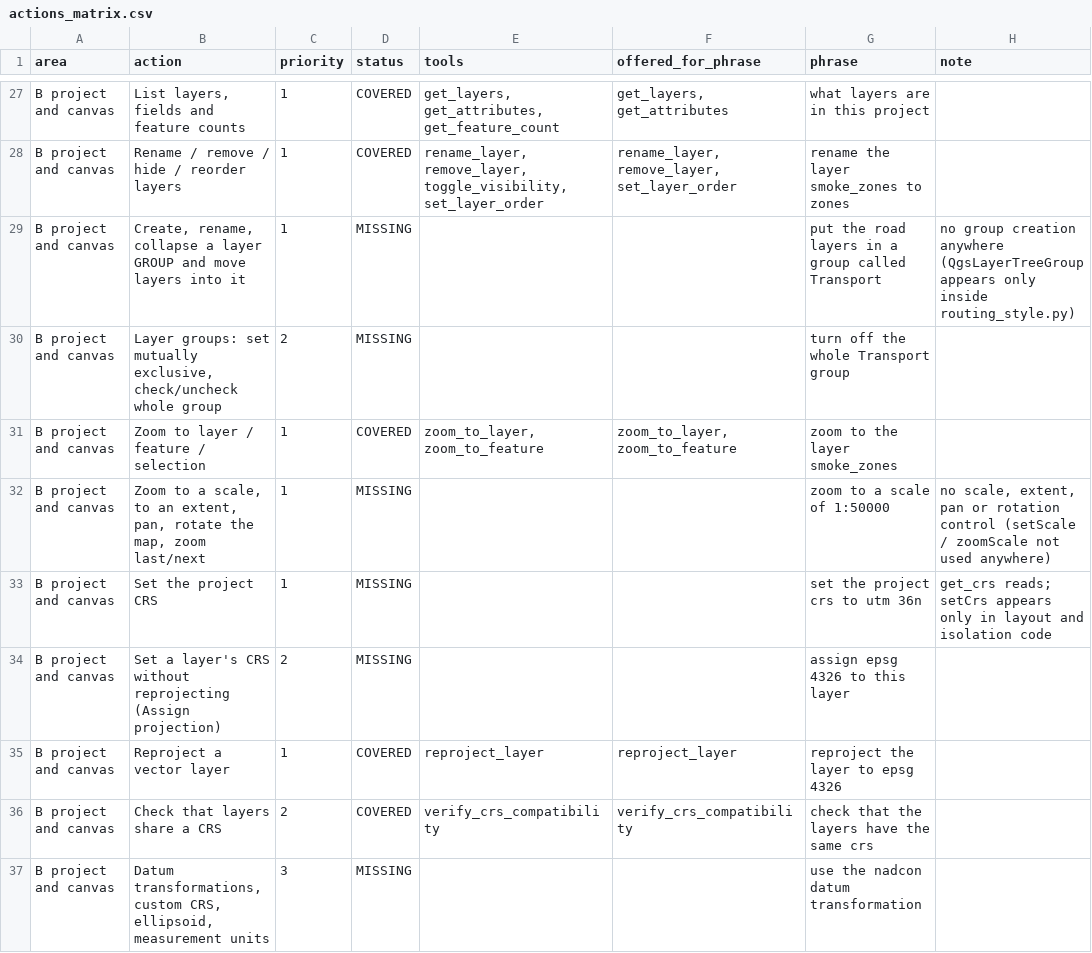
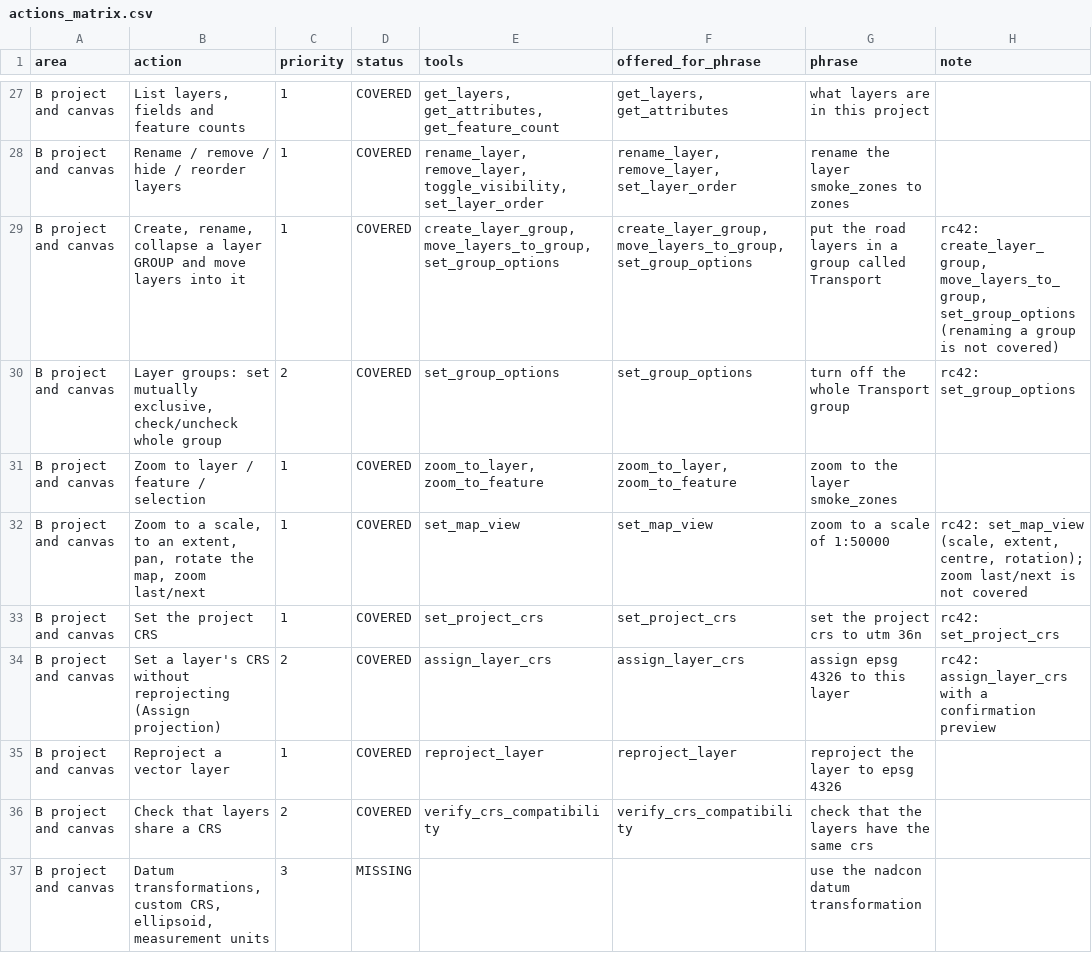
Before and after one commit to http-solution/cartogen-ai-qgis-plugin, a CSV file: docs/qgis_coverage/actions_matrix.csv, drawn as a sheet; only a part is shown, gaps mark what is left out; the diff covers the shown part only; the diff names each change by its address in the sheet, - before the commit and + after, or states it on an @@ line.

```diff
--- a/docs/qgis_coverage/actions_matrix.csv
+++ b/docs/qgis_coverage/actions_matrix.csv
-D29:D30 (status): MISSING
+D29:D30 (status): COVERED
-E29 (tools): (empty)
+E29 (tools): create_layer_group, move_layers_to_group, set_group_options
-F29 (offered_for_phrase): (empty)
+F29 (offered_for_phrase): create_layer_group, move_layers_to_group, set_group_options
-H29 (note): no group creation anywhere (QgsLayerTreeGroup appears only inside routing_style.py)
+H29 (note): rc42: create_layer_group, move_layers_to_group, set_group_options (renaming a group is not covered)
-E30 (tools): (empty)
+E30 (tools): set_group_options
-F30 (offered_for_phrase): (empty)
+F30 (offered_for_phrase): set_group_options
-H30 (note): (empty)
+H30 (note): rc42: set_group_options
-D32:D34 (status): MISSING
+D32:D34 (status): COVERED
-E32 (tools): (empty)
+E32 (tools): set_map_view
-F32 (offered_for_phrase): (empty)
+F32 (offered_for_phrase): set_map_view
-H32 (note): no scale, extent, pan or rotation control (setScale / zoomScale not used anywhere)
+H32 (note): rc42: set_map_view (scale, extent, centre, rotation); zoom last/next is not covered
-E33 (tools): (empty)
+E33 (tools): set_project_crs
-F33 (offered_for_phrase): (empty)
+F33 (offered_for_phrase): set_project_crs
-H33 (note): get_crs reads; setCrs appears only in layout and isolation code
+H33 (note): rc42: set_project_crs
-E34 (tools): (empty)
+E34 (tools): assign_layer_crs
-F34 (offered_for_phrase): (empty)
+F34 (offered_for_phrase): assign_layer_crs
-H34 (note): (empty)
+H34 (note): rc42: assign_layer_crs with a confirmation preview
```
Also changed, not shown: 13 edited cells elsewhere in this file, 14 other files.
